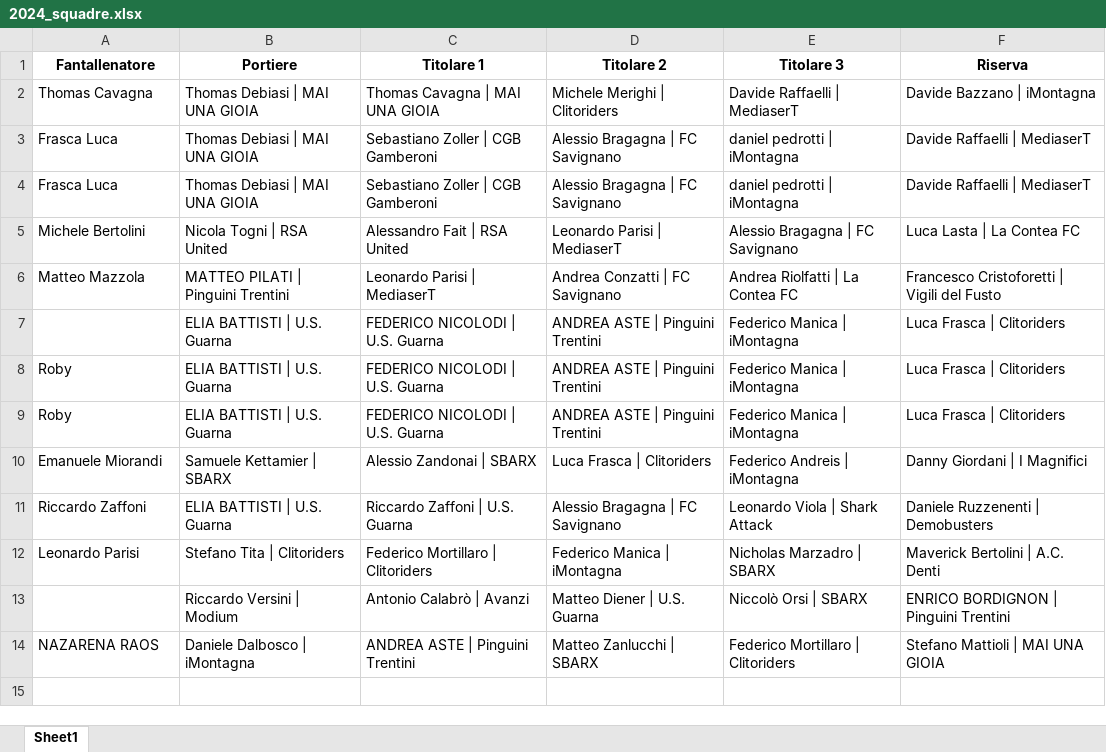
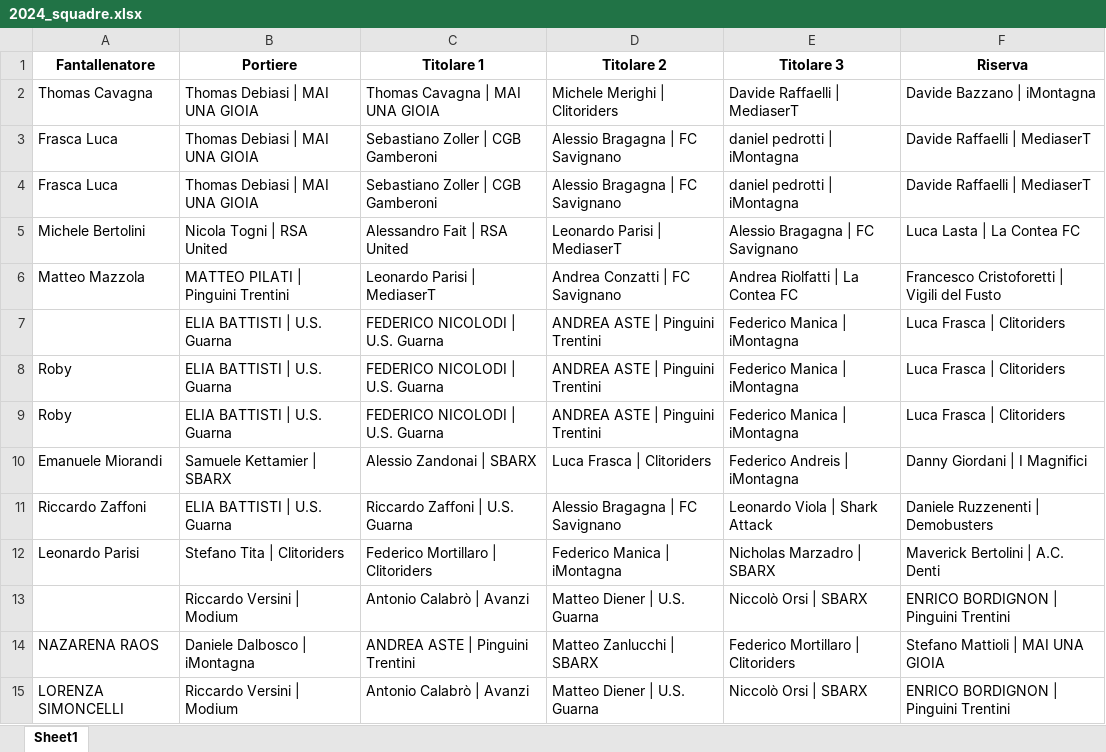
Before and after one commit to chumpblocckami/fantacalciosplash_lizzana, an Excel workbook: assets/2024_squadre.xlsx, sheet Sheet1, drawn as a sheet; values as stored, in another font and other column widths than the file's, no borders; the diff names each change by its address in the sheet, - before the commit and + after, or states it on an @@ line.

Commit message:
Added LORENZA SIMONCELLI team

```diff
--- a/assets/2024_squadre.xlsx (sheet Sheet1)
+++ b/assets/2024_squadre.xlsx (sheet Sheet1)
+row 15: LORENZA SIMONCELLI | Riccardo Versini | Modium | Antonio Calabrò | Avanzi | Matteo Diener | U.S. Guarna | Niccolò Orsi | SBARX | ENRICO BORDIGNON | Pinguini Trentini
```
